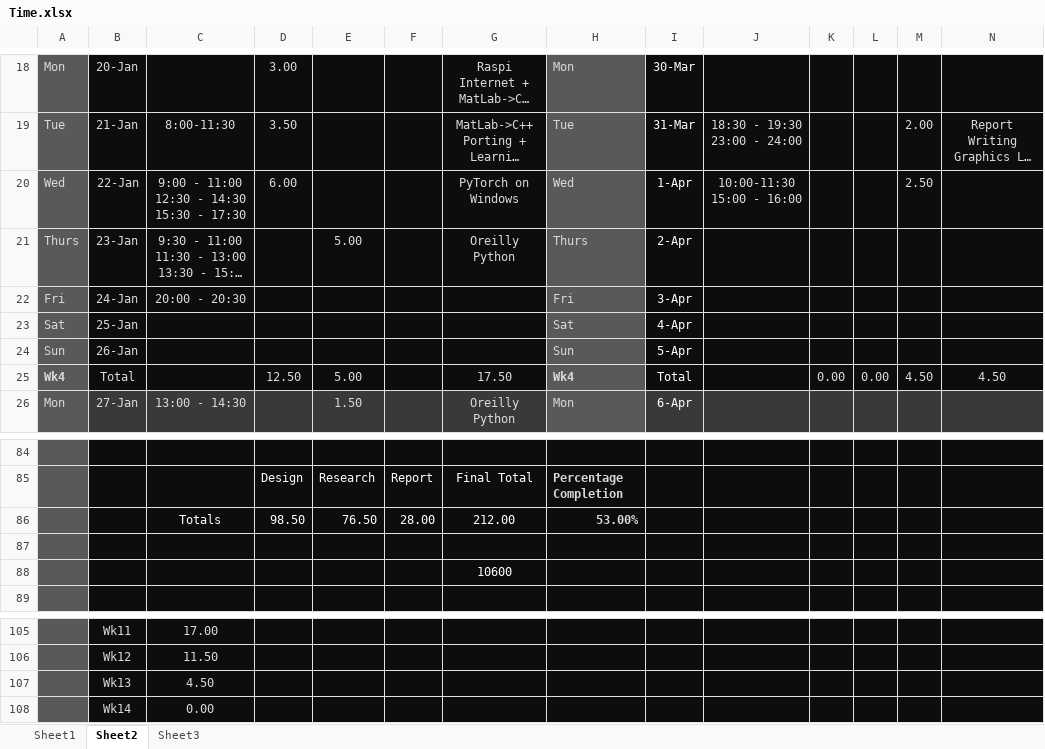
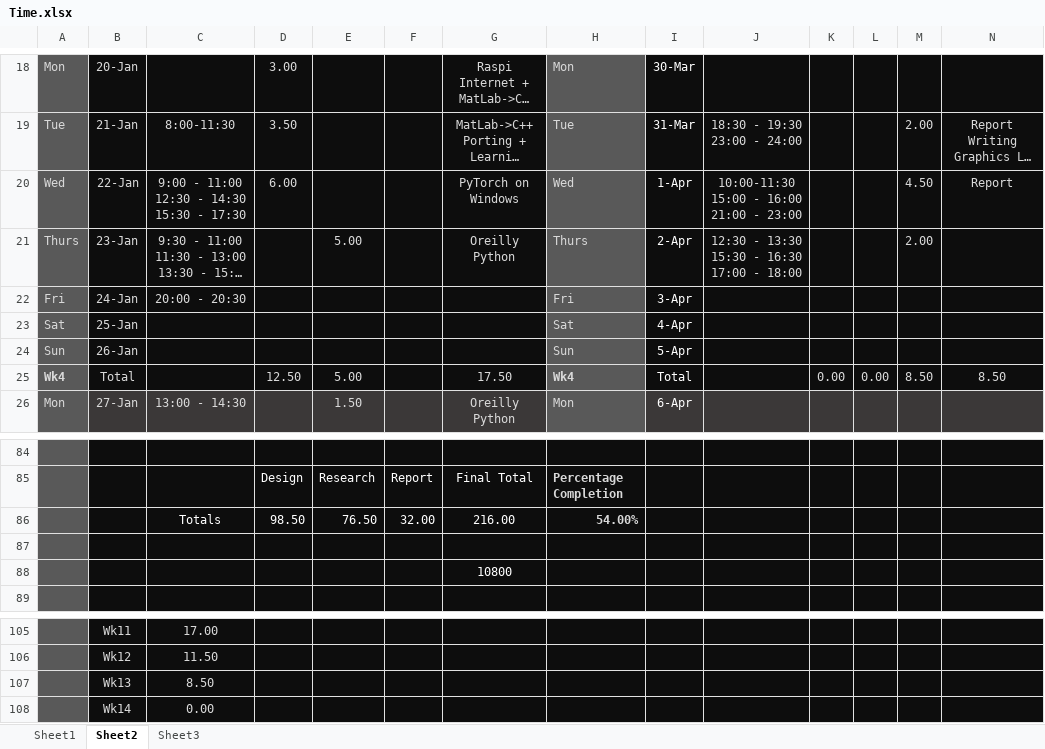
Before and after one commit to xolopx/thesisWindows, an Excel workbook: Time.xlsx, sheet Sheet2, drawn as a sheet; only a part is shown, gaps mark what is left out; long unchanged cells end in …; values as stored, in another font and other column widths than the file's, no borders; charts and pictures and conditional formats not drawn; the diff names each change by its address in the sheet, - before the commit and + after, or states it on an @@ line.

```diff
--- a/Time.xlsx (sheet Sheet2)
+++ b/Time.xlsx (sheet Sheet2)
-J20: 10:00-11:30 15:00 - 16:00
+J20: 10:00-11:30 15:00 - 16:00 21:00 - 23:00
-M20: 2.50
+M20: 4.50
-N20: (empty)
+N20: Report
-J21: (empty)
+J21: 12:30 - 13:30 15:30 - 16:30 17:00 - 18:00
-M21: (empty)
+M21: 2.00
-M25: 4.50
+M25: 8.50
-N25: 4.50
+N25: 8.50
-F86: 28.00
+F86: 32.00
-G86: 212.00
+G86: 216.00
-H86: 53.00%
+H86: 54.00%
-G88: 10600
+G88: 10800
-C107: 4.50
+C107: 8.50
```
Also changed, not shown: charts or pictures, 12 other files.
